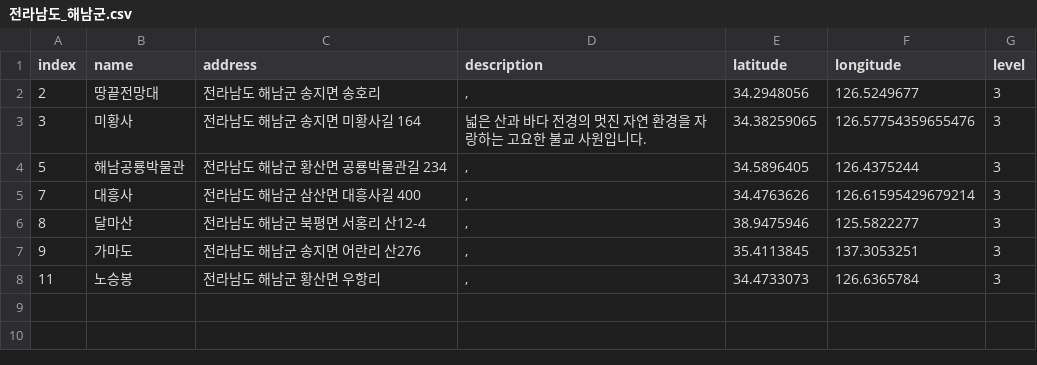
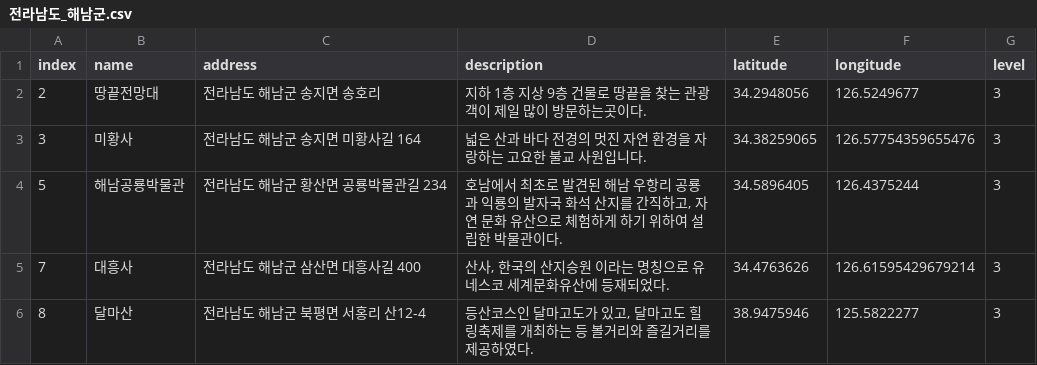
Before and after one commit to leedongyull/google-map-crawling, a CSV file: output/전라남도/전라남도_해남군.csv, drawn as a sheet.

Commit message:
Update 전라남도_해남군.csv

```diff
--- a/output/전라남도/전라남도_해남군.csv
+++ b/output/전라남도/전라남도_해남군.csv
@@ -1,8 +1,6 @@
 index,name,address,description,latitude,longitude,level
-2,땅끝전망대,전라남도 해남군 송지면 송호리,",",34.2948056,126.5249677,3
+2,땅끝전망대,전라남도 해남군 송지면 송호리,"지하 1층 지상 9층 건물로 땅끝을 찾는 관광객이 제일 많이 방문하는곳이다.",34.2948056,126.5249677,3
 3,미황사,전라남도 해남군 송지면 미황사길 164,넓은 산과 바다 전경의 멋진 자연 환경을 자랑하는 고요한 불교 사원입니다.,34.38259065,126.57754359655476,3
-5,해남공룡박물관,전라남도 해남군 황산면 공룡박물관길 234,",",34.5896405,126.4375244,3
-7,대흥사,전라남도 해남군 삼산면 대흥사길 400,",",34.4763626,126.61595429679214,3
-8,달마산,전라남도 해남군 북평면 서홍리 산12-4,",",38.9475946,125.5822277,3
-9,가마도,전라남도 해남군 송지면 어란리 산276,",",35.4113845,137.3053251,3
-11,노승봉,전라남도 해남군 황산면 우항리,",",34.4733073,126.6365784,3
+5,해남공룡박물관,전라남도 해남군 황산면 공룡박물관길 234,"호남에서 최초로 발견된 해남 우항리 공룡과 익룡의 발자국 화석 산지를 간직하고, 자연 문화 유산으로 체험하게 하기 위하여 설립한 박물관이다.",34.5896405,126.4375244,3
+7,대흥사,전라남도 해남군 삼산면 대흥사길 400,"산사, 한국의 산지승원 이라는 명칭으로 유네스코 세계문화유산에 등재되었다.",34.4763626,126.61595429679214,3
+8,달마산,전라남도 해남군 북평면 서홍리 산12-4,"등산코스인 달마고도가 있고, 달마고도 힐링축제를 개최하는 등 볼거리와 즐길거리를 제공하였다.",38.9475946,125.5822277,3
```
